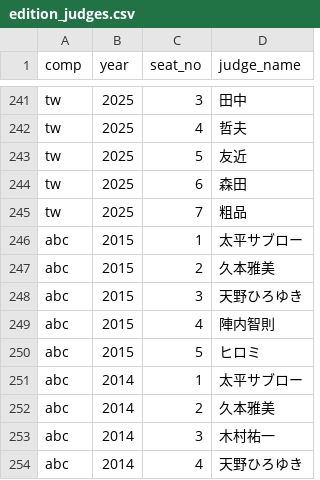
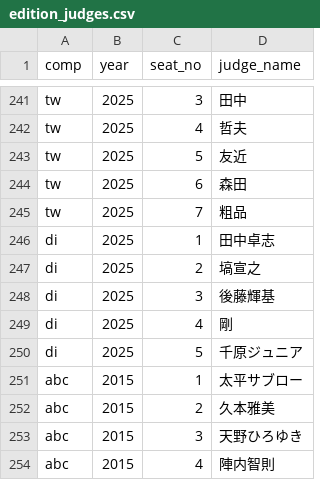
Before and after one commit to gmmtea/owarai-data, a CSV file: seed_csv/edition_judges.csv, drawn as a sheet; only a part is shown, gaps mark what is left out; the shorter side is filled out with more unchanged rows.

```diff
--- a/seed_csv/edition_judges.csv
+++ b/seed_csv/edition_judges.csv
@@ -245,2 +245,7 @@ tw,2025,6,森田
 tw,2025,7,粗品
+di,2025,1,田中卓志
+di,2025,2,塙宣之
+di,2025,3,後藤輝基
+di,2025,4,剛
+di,2025,5,千原ジュニア
 abc,2015,1,太平サブロー
```
Also changed, not shown: seed_csv/competitions.csv, seed_csv/editions.csv, 4 other files.
